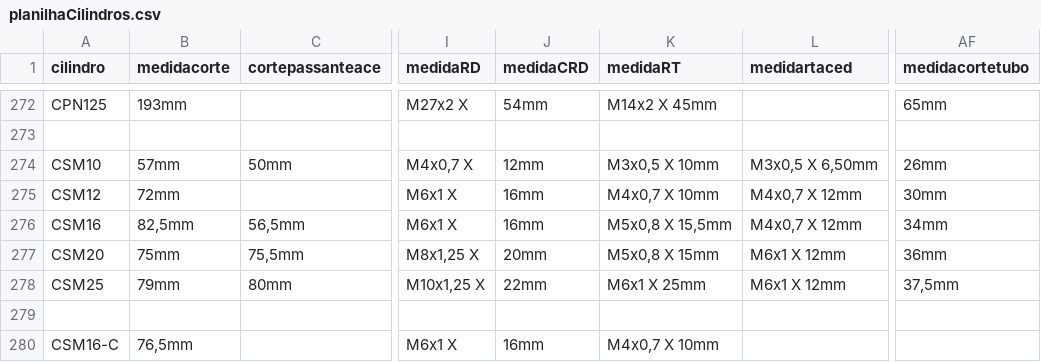
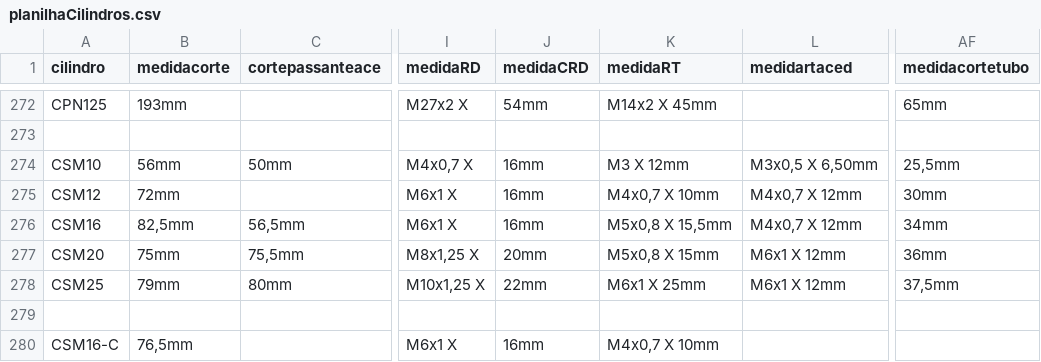
Before and after one commit to yurinascmnt05/op, a CSV file: planilhaCilindros.csv, drawn as a sheet; only a part is shown, gaps mark what is left out; the diff covers the shown part only; the diff names each change by its address in the sheet, - before the commit and + after, or states it on an @@ line.

```diff
--- a/planilhaCilindros.csv
+++ b/planilhaCilindros.csv
-B274 (medidacorte): 57mm
+B274 (medidacorte): 56mm
-J274 (medidaCRD): 12mm
+J274 (medidaCRD): 16mm
-K274 (medidaRT): M3x0,5 X 10mm
+K274 (medidaRT): M3 X 12mm
-AF274 (medidacortetubo): 26mm
+AF274 (medidacortetubo): 25,5mm
```
Also changed, not shown: 36 edited cells elsewhere in this file.
